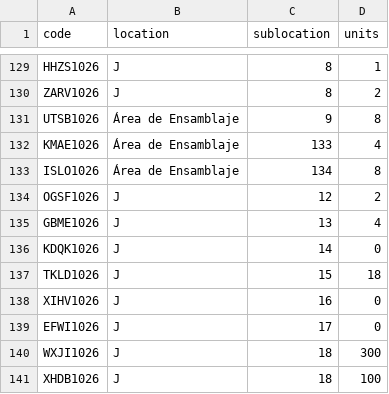
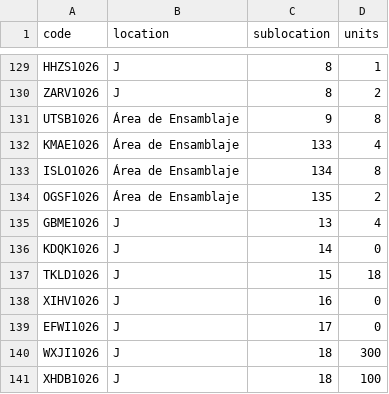
Before and after one commit to DeltaLabo/inventory, a CSV file: data/locations.csv, drawn as a sheet; only a part is shown, gaps mark what is left out.

```diff
--- a/data/locations.csv
+++ b/data/locations.csv
@@ -133,3 +133,3 @@ KMAE1026,Área de Ensamblaje,133,4
 ISLO1026,Área de Ensamblaje,134,8
-OGSF1026,J,12,2
+OGSF1026,Área de Ensamblaje,135,2
 GBME1026,J,13,4
```
Also changed, not shown: 1 other file.
